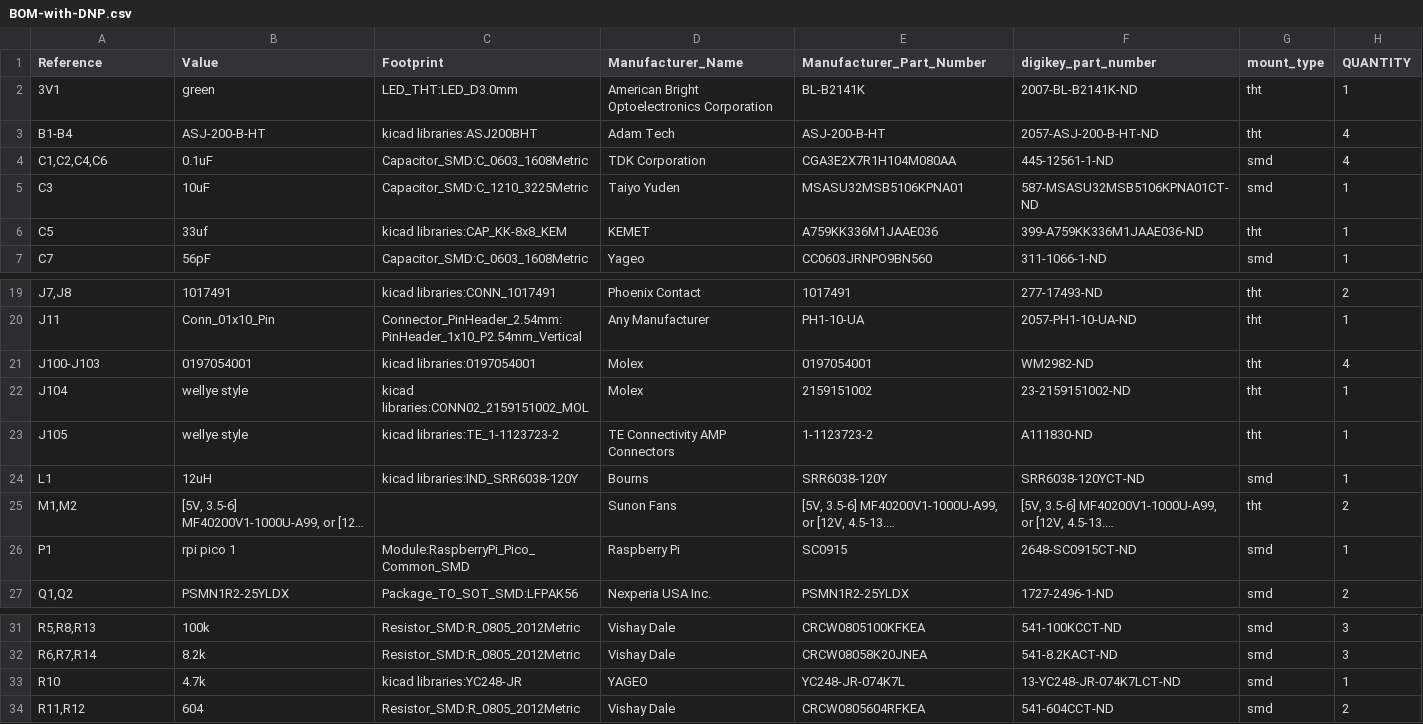
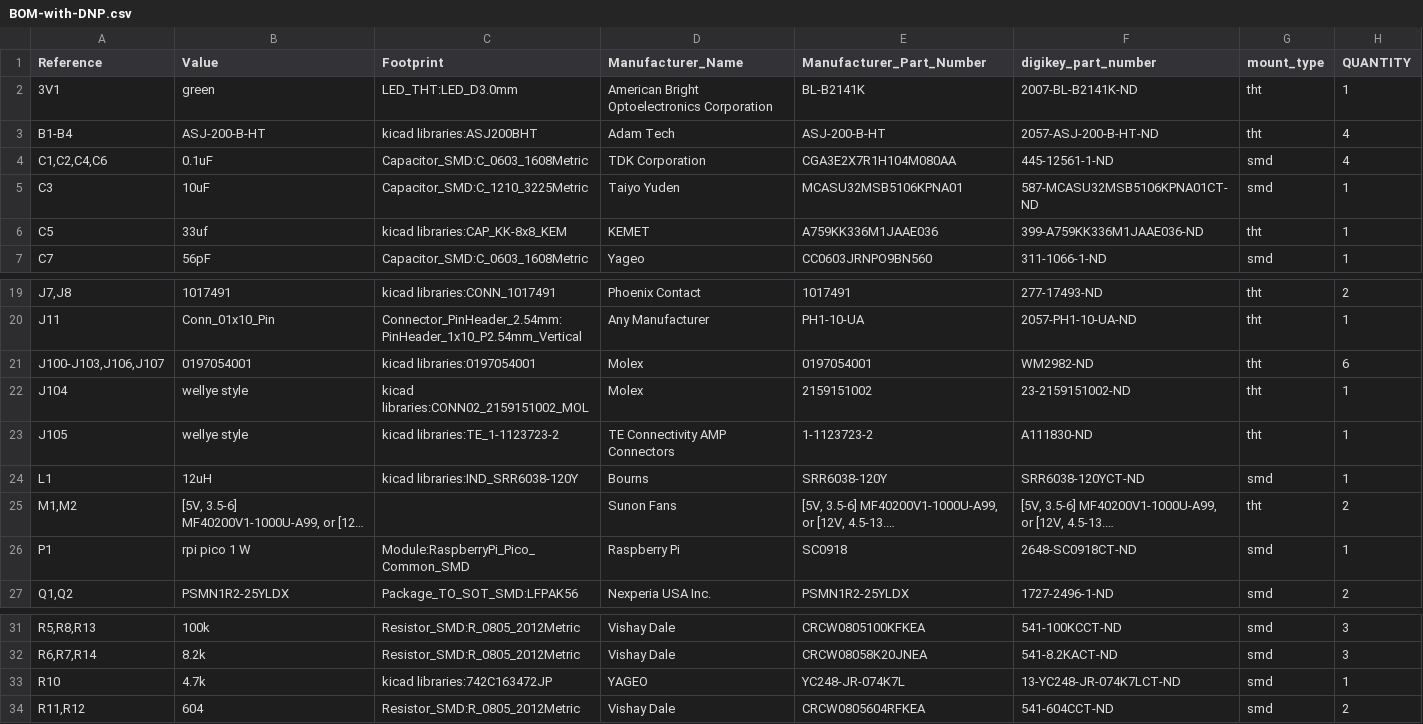
Before and after one commit to gobabygocarswithjoysticks/gbg-pcb, a CSV file: PCB_production/BOM-with-DNP.csv, drawn as a sheet; only a part is shown, gaps mark what is left out; long unchanged cells end in …; the diff names each change by its address in the sheet, - before the commit and + after, or states it on an @@ line.

Commit message:
BOT process kicad

```diff
--- a/PCB_production/BOM-with-DNP.csv
+++ b/PCB_production/BOM-with-DNP.csv
-E5 (Manufacturer_Part_Number): MSASU32MSB5106KPNA01
+E5 (Manufacturer_Part_Number): MCASU32MSB5106KPNA01
-F5 (digikey_part_number): 587-MSASU32MSB5106KPNA01CT-ND
+F5 (digikey_part_number): 587-MCASU32MSB5106KPNA01CT-ND
-A21 (Reference): J100-J103
+A21 (Reference): J100-J103,J106,J107
-H21 (QUANTITY): 4
+H21 (QUANTITY): 6
-B26 (Value): rpi pico 1
+B26 (Value): rpi pico 1 W
-E26 (Manufacturer_Part_Number): SC0915
+E26 (Manufacturer_Part_Number): SC0918
-F26 (digikey_part_number): 2648-SC0915CT-ND
+F26 (digikey_part_number): 2648-SC0918CT-ND
-C33 (Footprint): kicad libraries:YC248-JR
+C33 (Footprint): kicad libraries:742C163472JP
```
Also changed, not shown: PCB_production/BOM-only-smd.csv, PCB_production/BOM-without-motor-battery-button-connectors.csv, 4 other files.
